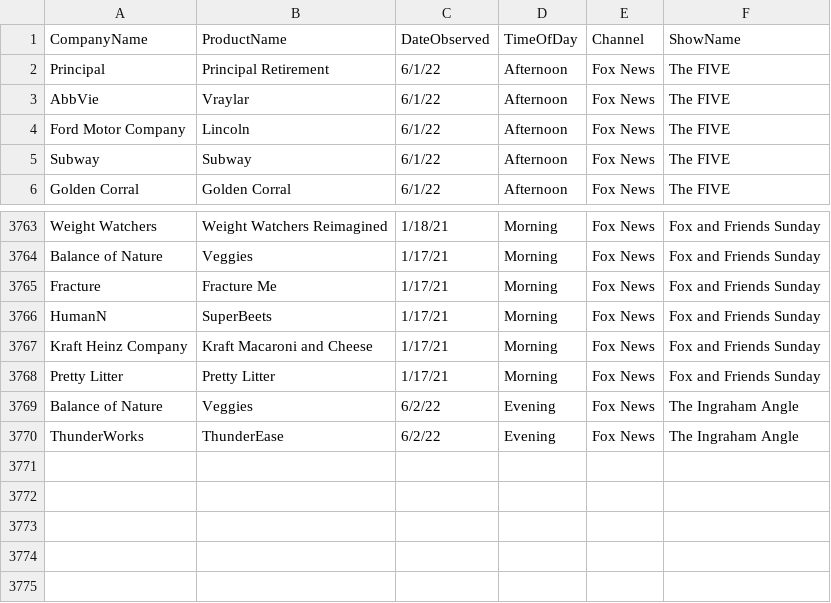
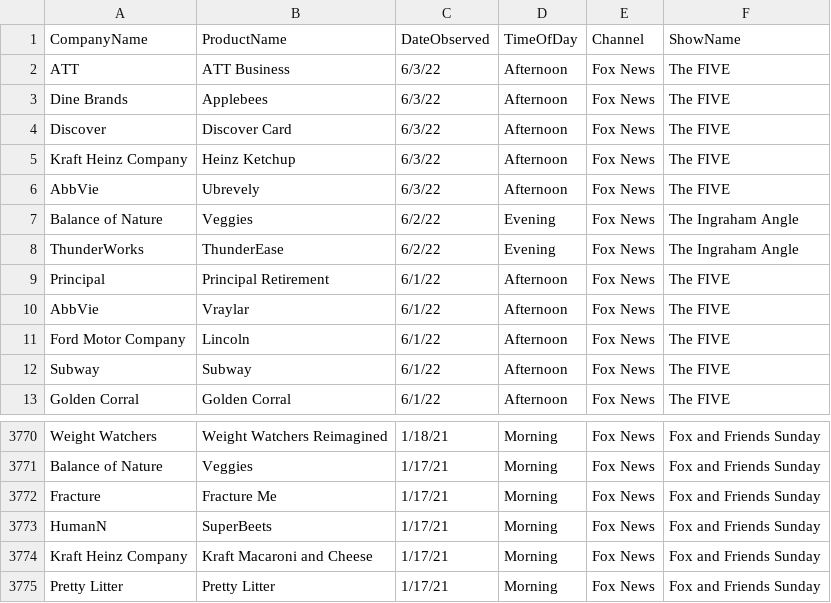
Before and after one commit to whoadvertiseson/whoadvertiseson, a CSV file: FoxNews/FoxNewsChannel_ObservedAdvertisements.csv, drawn as a sheet; only a part is shown, gaps mark what is left out.

Commit message:
Add files via upload

```diff
--- a/FoxNews/FoxNewsChannel_ObservedAdvertisements.csv
+++ b/FoxNews/FoxNewsChannel_ObservedAdvertisements.csv
@@ -1,2 +1,9 @@
 CompanyName,ProductName,DateObserved,TimeOfDay,Channel,ShowName
+ATT,ATT Business,6/3/22,Afternoon,Fox News,The FIVE
+Dine Brands,Applebees,6/3/22,Afternoon,Fox News,The FIVE
+Discover,Discover Card,6/3/22,Afternoon,Fox News,The FIVE
+Kraft Heinz Company,Heinz Ketchup,6/3/22,Afternoon,Fox News,The FIVE
+AbbVie,Ubrevely,6/3/22,Afternoon,Fox News,The FIVE
+Balance of Nature,Veggies,6/2/22,Evening,Fox News,The Ingraham Angle
+ThunderWorks,ThunderEase,6/2/22,Evening,Fox News,The Ingraham Angle
 Principal,Principal Retirement,6/1/22,Afternoon,Fox News,The FIVE
@@ -3768,3 +3775 @@ Kraft Heinz Company,Kraft Macaroni and Cheese,1/17/21,Morning,Fox News,Fox and F
 Pretty Litter,Pretty Litter,1/17/21,Morning,Fox News,Fox and Friends Sunday
-Balance of Nature,Veggies,6/2/22,Evening,Fox News,The Ingraham Angle
-ThunderWorks,ThunderEase,6/2/22,Evening,Fox News,The Ingraham Angle
```
